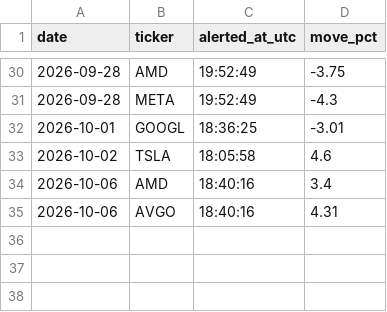
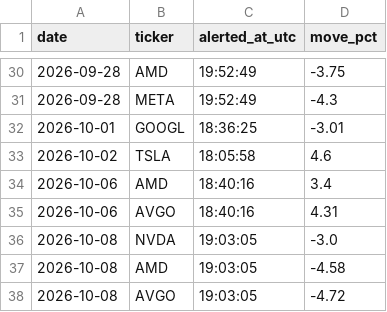
Before and after one commit to StockMagicBall/stock-screener, a CSV file: intraday_alerts_today.csv, drawn as a sheet; only a part is shown, gaps mark what is left out; the diff names each change by its address in the sheet, - before the commit and + after, or states it on an @@ line.

```diff
--- a/intraday_alerts_today.csv
+++ b/intraday_alerts_today.csv
+row 36: 2026-10-08 | NVDA | 19:03:05 | -3.0
+row 37: 2026-10-08 | AMD | 19:03:05 | -4.58
+row 38: 2026-10-08 | AVGO | 19:03:05 | -4.72
```
